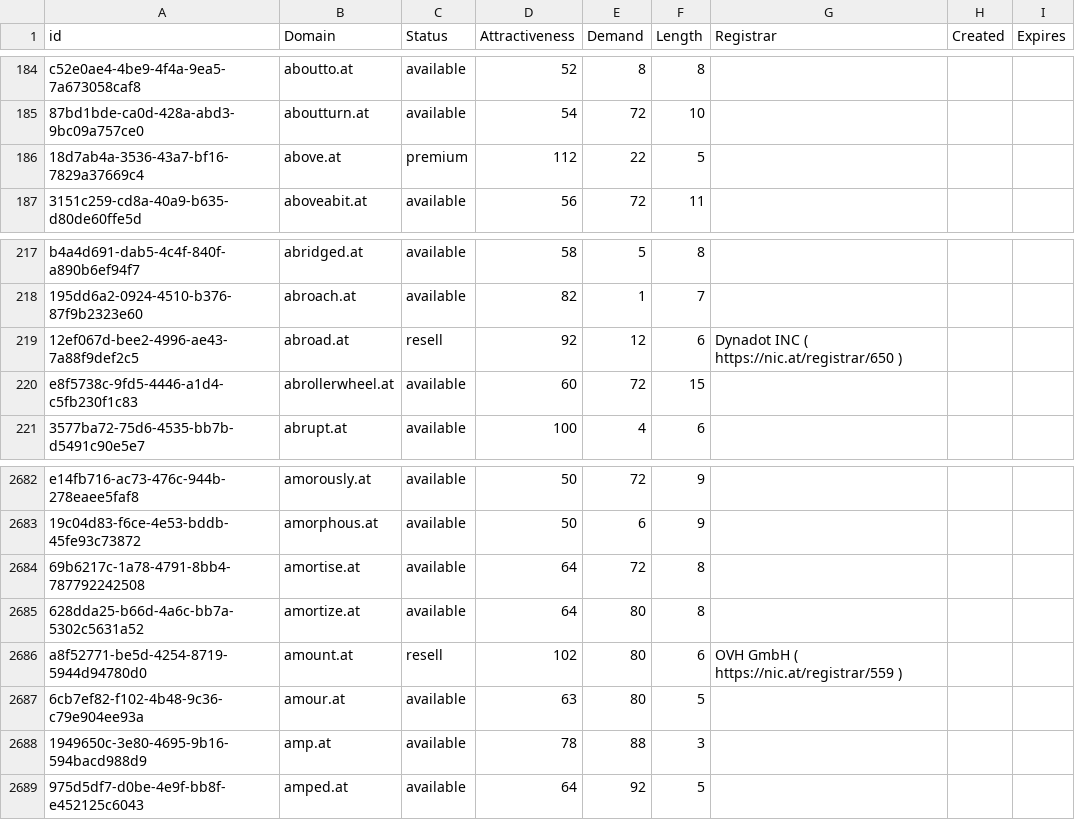
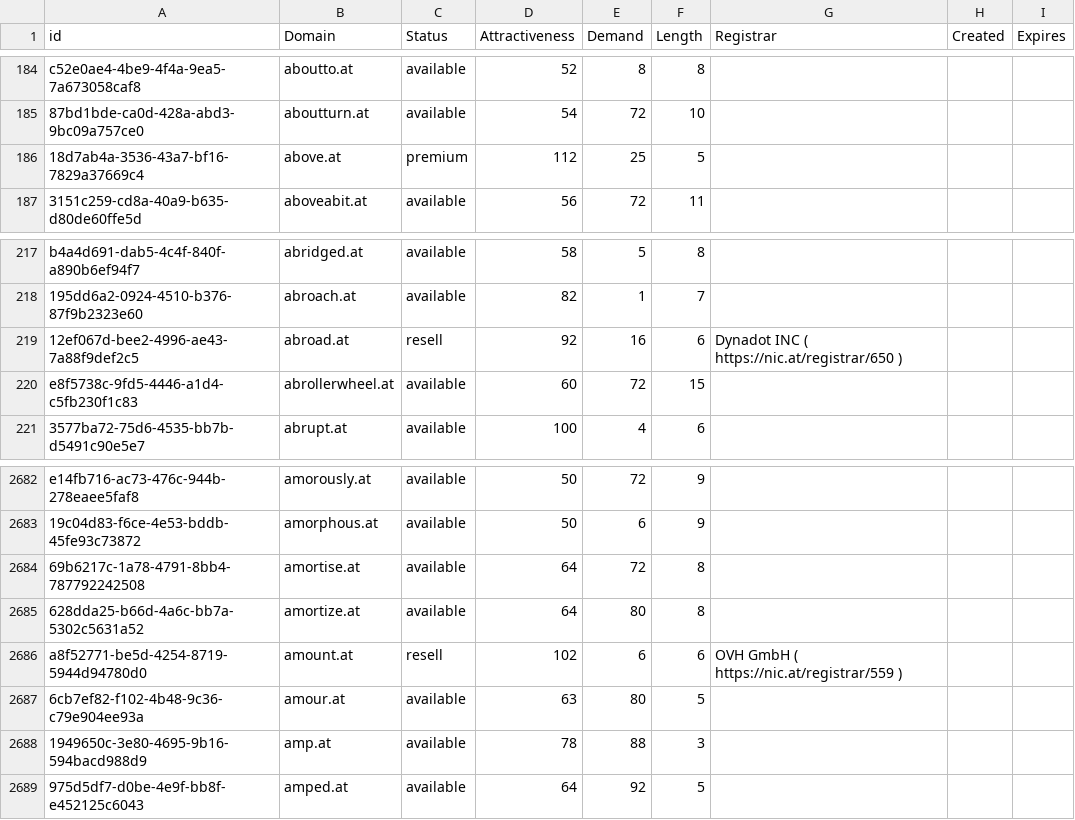
Before and after one commit to UniqueDomains/at-oneword-domains, a CSV file: at.csv, drawn as a sheet; only a part is shown, gaps mark what is left out.

Commit message:
Domains update

```diff
--- a/at.csv
+++ b/at.csv
@@ -185,3 +185,3 @@ c52e0ae4-4be9-4f4a-9ea5-7a673058caf8,aboutto.at,available,52,8,8,,,
 87bd1bde-ca0d-428a-abd3-9bc09a757ce0,aboutturn.at,available,54,72,10,,,
-18d7ab4a-3536-43a7-bf16-7829a37669c4,above.at,premium,112,22,5,,,
+18d7ab4a-3536-43a7-bf16-7829a37669c4,above.at,premium,112,25,5,,,
 3151c259-cd8a-40a9-b635-d80de60ffe5d,aboveabit.at,available,56,72,11,,,
@@ -218,3 +218,3 @@ b4a4d691-dab5-4c4f-840f-a890b6ef94f7,abridged.at,available,58,5,8,,,
 195dd6a2-0924-4510-b376-87f9b2323e60,abroach.at,available,82,1,7,,,
-12ef067d-bee2-4996-ae43-7a88f9def2c5,abroad.at,resell,92,12,6,Dynadot INC ( https://nic.at/registrar/650 ),,
+12ef067d-bee2-4996-ae43-7a88f9def2c5,abroad.at,resell,92,16,6,Dynadot INC ( https://nic.at/registrar/650 ),,
 e8f5738c-9fd5-4446-a1d4-c5fb230f1c83,abrollerwheel.at,available,60,72,15,,,
@@ -2685,3 +2685,3 @@ e14fb716-ac73-476c-944b-278eaee5faf8,amorously.at,available,50,72,9,,,
 628dda25-b66d-4a6c-bb7a-5302c5631a52,amortize.at,available,64,80,8,,,
-a8f52771-be5d-4254-8719-5944d94780d0,amount.at,resell,102,80,6,OVH GmbH ( https://nic.at/registrar/559 ),,
+a8f52771-be5d-4254-8719-5944d94780d0,amount.at,resell,102,6,6,OVH GmbH ( https://nic.at/registrar/559 ),,
 6cb7ef82-f102-4b48-9c36-c79e904ee93a,amour.at,available,63,80,5,,,
```
Also changed, not shown: 2 other files.
